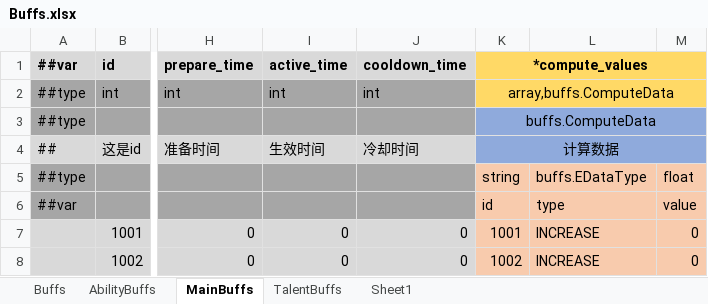
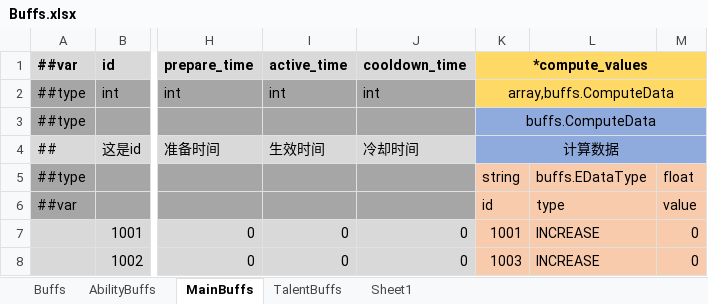
Before and after one commit to Abab-bk/AwesomeRPG, an Excel workbook: DataBase/Datas/Buffs.xlsx, sheet MainBuffs, drawn as a sheet; only a part is shown, gaps mark what is left out; values as stored, in another font and other column widths than the file's, no borders; the diff names each change by its address in the sheet, - before the commit and + after, or states it on an @@ line.

```diff
--- a/DataBase/Datas/Buffs.xlsx (sheet MainBuffs)
+++ b/DataBase/Datas/Buffs.xlsx (sheet MainBuffs)
-K8: 1002
+K8: 1003
```
Also changed, not shown: 17 other files.
